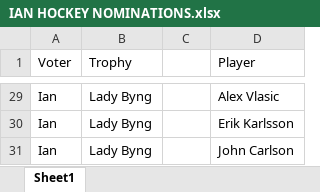
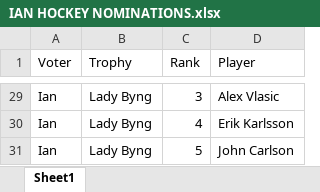
Before and after one commit to ProfessorPolymorphic/BCB520, an Excel workbook: posts/E4-NHLBallots/IAN HOCKEY NOMINATIONS.xlsx, sheet Sheet1, drawn as a sheet; only a part is shown, gaps mark what is left out; values as stored, in another font and other column widths than the file's, no borders; the diff covers the shown part only; the diff names each change by its address in the sheet, - before the commit and + after, or states it on an @@ line.

```diff
--- a/posts/E4-NHLBallots/IAN HOCKEY NOMINATIONS.xlsx (sheet Sheet1)
+++ b/posts/E4-NHLBallots/IAN HOCKEY NOMINATIONS.xlsx (sheet Sheet1)
-C1: (empty)
+C1: Rank
-C29 (Rank): (empty)
+C29 (Rank): 3
-C30 (Rank): (empty)
+C30 (Rank): 4
-C31 (Rank): (empty)
+C31 (Rank): 5
```
Also changed, not shown: 28 edited cells elsewhere in this sheet, posts/E4-NHLBallots/NHL award ballot HT.xlsx, posts/E4-NHLBallots/NHL_Award_Ballet.xlsx, 54 other files.
